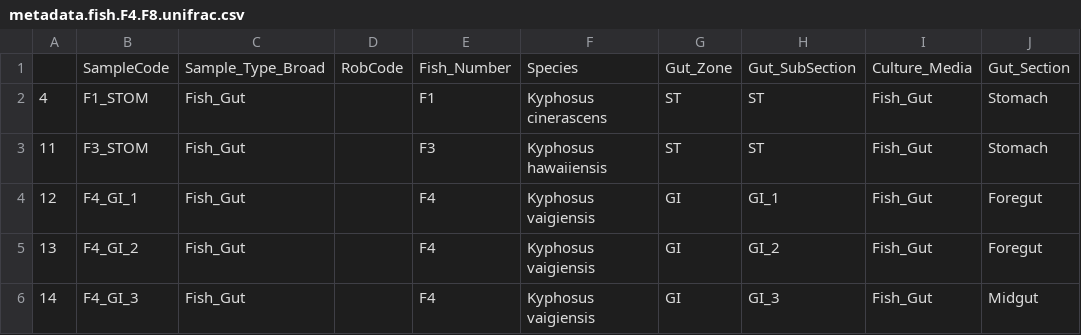
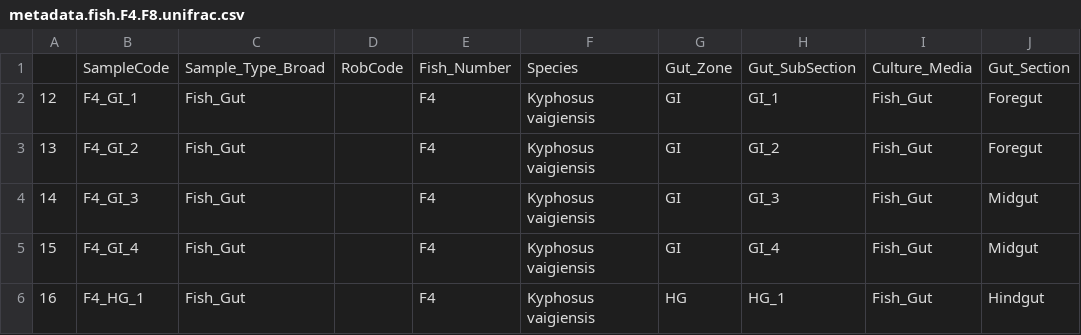
Before and after one commit to wesleysparagon/KRuMBS_FishGut_KonaJune2019, a CSV file: metadata.fish.F4.F8.unifrac.csv, drawn as a sheet; only a part is shown; the shorter side is filled out with more unchanged rows; the diff names each change by its address in the sheet, - before the commit and + after, or states it on an @@ line.

```diff
--- a/metadata.fish.F4.F8.unifrac.csv
+++ b/metadata.fish.F4.F8.unifrac.csv
-row 2: 4 | F1_STOM | Fish_Gut |  | F1 | Kyphosus cinerascens | ST | ST | Fish_Gut | Stomach
-row 3: 11 | F3_STOM | Fish_Gut |  | F3 | Kyphosus hawaiiensis | ST | ST | Fish_Gut | Stomach
```
Also changed, not shown: weighted.unifrac.matrix.F4.F8.matrix.csv, 3 other files.
